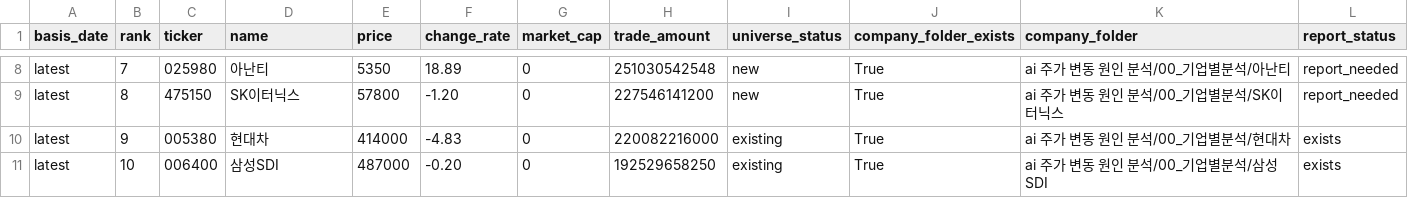
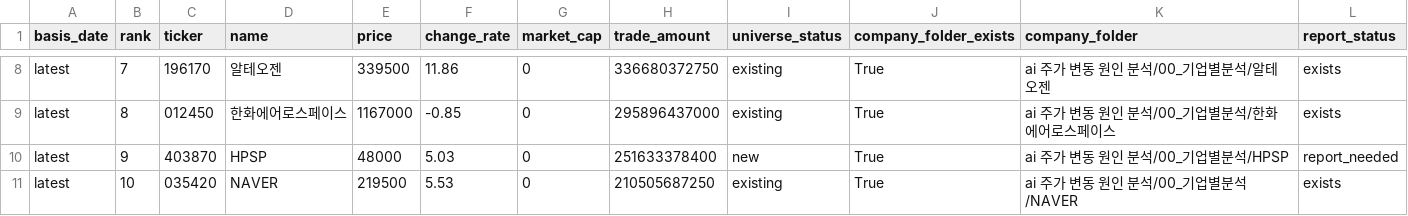
Before and after one commit to Lee-D-S/stock-signal-lab, a CSV file: ai 주가 변동 원인 분석/07_전략신호/00_유니버스/거래대금_상위_유니버스.csv, drawn as a sheet; only a part is shown, gaps mark what is left out; the diff covers the shown part only; the diff names each change by its address in the sheet, - before the commit and + after, or states it on an @@ line.

```diff
--- a/ai 주가 변동 원인 분석/07_전략신호/00_유니버스/거래대금_상위_유니버스.csv
+++ b/ai 주가 변동 원인 분석/07_전략신호/00_유니버스/거래대금_상위_유니버스.csv
-C8 (ticker): 025980
+C8 (ticker): 196170
-D8 (name): 아난티
+D8 (name): 알테오젠
-E8 (price): 5350
+E8 (price): 339500
-F8 (change_rate): 18.89
+F8 (change_rate): 11.86
-H8 (trade_amount): 251030542548
+H8 (trade_amount): 336680372750
-I8:I9 (universe_status): new
+I8:I9 (universe_status): existing
-K8 (company_folder): ai 주가 변동 원인 분석/00_기업별분석/아난티
+K8 (company_folder): ai 주가 변동 원인 분석/00_기업별분석/알테오젠
-L8:L9 (report_status): report_needed
+L8:L9 (report_status): exists
-C9 (ticker): 475150
+C9 (ticker): 012450
-D9 (name): SK이터닉스
+D9 (name): 한화에어로스페이스
-E9 (price): 57800
+E9 (price): 1167000
-F9 (change_rate): -1.20
+F9 (change_rate): -0.85
-H9 (trade_amount): 227546141200
+H9 (trade_amount): 295896437000
-K9 (company_folder): ai 주가 변동 원인 분석/00_기업별분석/SK이터닉스
+K9 (company_folder): ai 주가 변동 원인 분석/00_기업별분석/한화에어로스페이스
-C10 (ticker): 005380
+C10 (ticker): 403870
-D10 (name): 현대차
+D10 (name): HPSP
-E10 (price): 414000
+E10 (price): 48000
-F10 (change_rate): -4.83
+F10 (change_rate): 5.03
-H10 (trade_amount): 220082216000
+H10 (trade_amount): 251633378400
-I10 (universe_status): existing
+I10 (universe_status): new
-K10 (company_folder): ai 주가 변동 원인 분석/00_기업별분석/현대차
+K10 (company_folder): ai 주가 변동 원인 분석/00_기업별분석/HPSP
-L10 (report_status): exists
+L10 (report_status): report_needed
-C11 (ticker): 006400
+C11 (ticker): 035420
-D11 (name): 삼성SDI
+D11 (name): NAVER
-E11 (price): 487000
+E11 (price): 219500
-F11 (change_rate): -0.20
+F11 (change_rate): 5.53
-H11 (trade_amount): 192529658250
+H11 (trade_amount): 210505687250
-K11 (company_folder): ai 주가 변동 원인 분석/00_기업별분석/삼성SDI
+K11 (company_folder): ai 주가 변동 원인 분석/00_기업별분석/NAVER
```
Also changed, not shown: 168 edited cells elsewhere in this file, ai 주가 변동 원인 분석/07_전략신호/00_유니버스/거래대금_상위_누적_유니버스.csv, ai 주가 변동 원인 분석/07_전략신호/03_외국인수급/외국인순매도_연속_스캔.csv, 21 other files.
